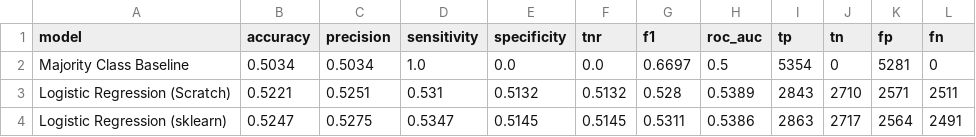
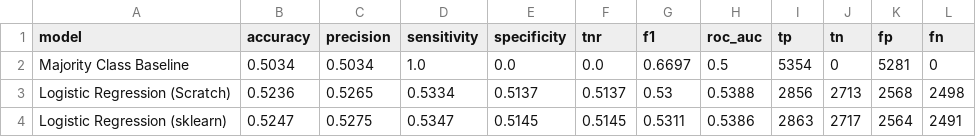
Before and after one commit to mihiniboteju/cryptoflow, a CSV file: results/classification_results.csv, drawn as a sheet.

```diff
--- a/results/classification_results.csv
+++ b/results/classification_results.csv
@@ -2,3 +2,3 @@ model,accuracy,precision,sensitivity,specificity,tnr,f1,roc_auc,tp,tn,fp,fn
 Majority Class Baseline,0.5034,0.5034,1.0,0.0,0.0,0.6697,0.5,5354,0,5281,0
-Logistic Regression (Scratch),0.5221,0.5251,0.531,0.5132,0.5132,0.528,0.5389,2843,2710,2571,2511
+Logistic Regression (Scratch),0.5236,0.5265,0.5334,0.5137,0.5137,0.53,0.5388,2856,2713,2568,2498
 Logistic Regression (sklearn),0.5247,0.5275,0.5347,0.5145,0.5145,0.5311,0.5386,2863,2717,2564,2491
```
Also changed, not shown: 5 other files.
